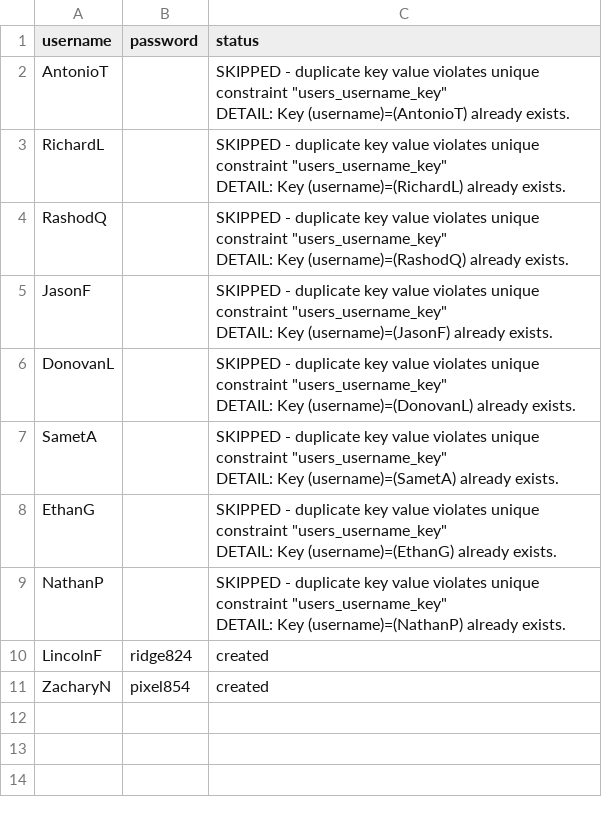
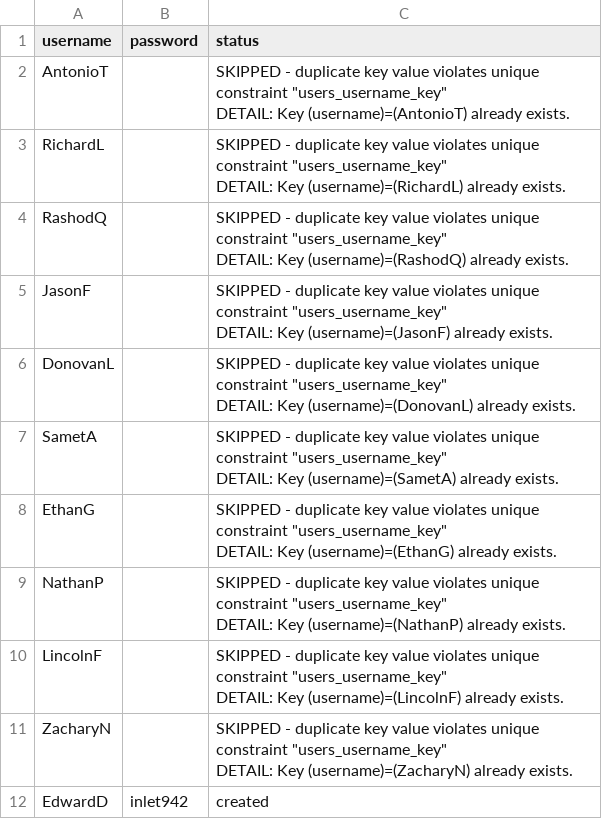
Before and after one commit to art3kr/ff_dfs_site, a CSV file: credentials.csv, drawn as a sheet.

Commit message:
added new users

```diff
--- a/credentials.csv
+++ b/credentials.csv
@@ -25,3 +25,8 @@ DETAIL:  Key (username)=(NathanP) already exists.
 "
-LincolnF,ridge824,created
-ZacharyN,pixel854,created
+LincolnF,,"SKIPPED - duplicate key value violates unique constraint ""users_username_key""
+DETAIL:  Key (username)=(LincolnF) already exists.
+"
+ZacharyN,,"SKIPPED - duplicate key value violates unique constraint ""users_username_key""
+DETAIL:  Key (username)=(ZacharyN) already exists.
+"
+EdwardD,inlet942,created
```
Also changed, not shown: 1 other file.
